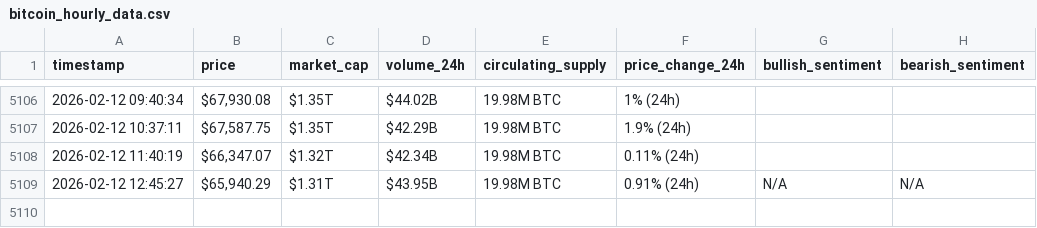
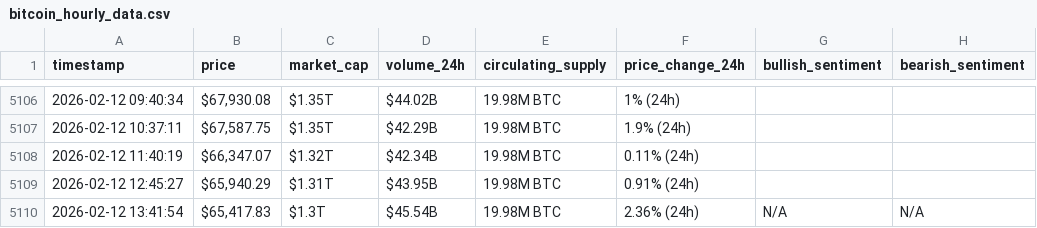
Before and after one commit to Baraa-Baba/bitcon-scrapper, a CSV file: bitcoin_hourly_data.csv, drawn as a sheet; only a part is shown, gaps mark what is left out.

```diff
--- a/bitcoin_hourly_data.csv
+++ b/bitcoin_hourly_data.csv
@@ -5108,2 +5108,3 @@ timestamp,price,market_cap,volume_24h,circulating_supply,price_change_24h,bullis
 2026-02-12 11:40:19,"$66,347.07",$1.32T,$42.34B,19.98M BTC,0.11% (24h),,
-2026-02-12 12:45:27,"$65,940.29",$1.31T,$43.95B,19.98M BTC,0.91% (24h),N/A,N/A
+2026-02-12 12:45:27,"$65,940.29",$1.31T,$43.95B,19.98M BTC,0.91% (24h),,
+2026-02-12 13:41:54,"$65,417.83",$1.3T,$45.54B,19.98M BTC,2.36% (24h),N/A,N/A
```
